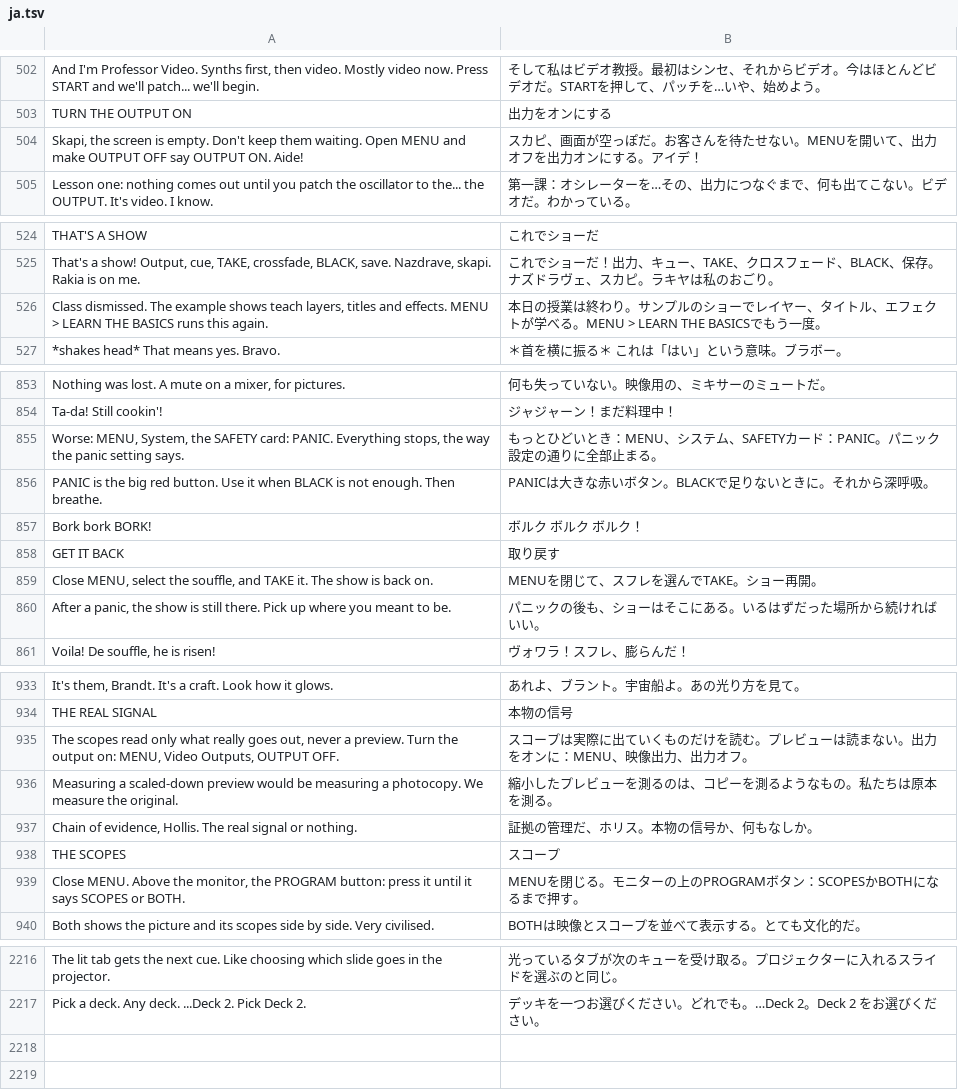
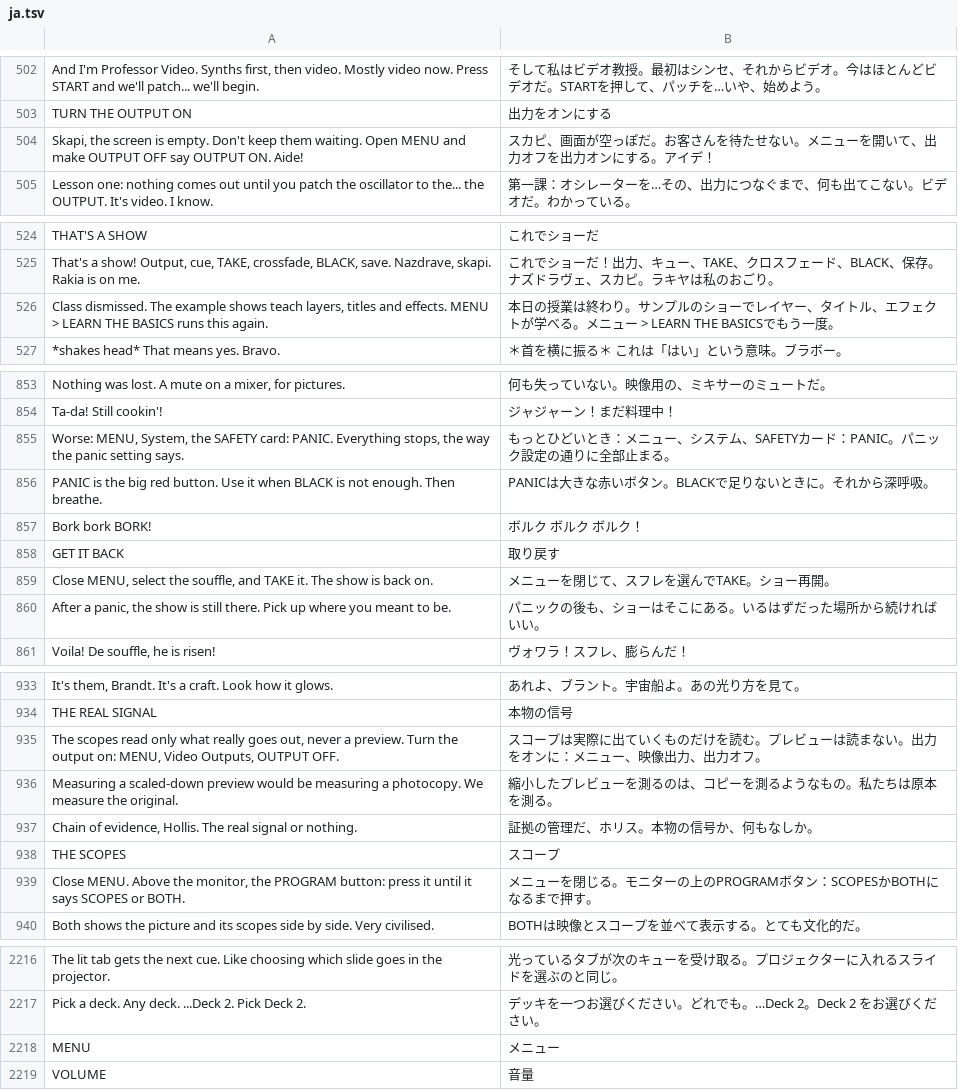
Before and after one commit to Utopian-Academy/Deckboy, a TSV file: data/lang/ja.tsv, drawn as a sheet; only a part is shown, gaps mark what is left out; the diff covers the shown part only.

```diff
--- a/data/lang/ja.tsv
+++ b/data/lang/ja.tsv
@@ -503,3 +503,3 @@ And I'm Professor Video. Synths first, then video. Mostly video now. Press START
 TURN THE OUTPUT ON	出力をオンにする
-Skapi, the screen is empty. Don't keep them waiting. Open MENU and make OUTPUT OFF say OUTPUT ON. Aide!	スカピ、画面が空っぽだ。お客さんを待たせない。MENUを開いて、出力オフを出力オンにする。アイデ！
+Skapi, the screen is empty. Don't keep them waiting. Open MENU and make OUTPUT OFF say OUTPUT ON. Aide!	スカピ、画面が空っぽだ。お客さんを待たせない。メニューを開いて、出力オフを出力オンにする。アイデ！
 Lesson one: nothing comes out until you patch the oscillator to the... the OUTPUT. It's video. I know.	第一課：オシレーターを…その、出力につなぐまで、何も出てこない。ビデオだ。わかっている。
@@ -525,3 +525,3 @@ THAT'S A SHOW	これでショーだ
 That's a show! Output, cue, TAKE, crossfade, BLACK, save. Nazdrave, skapi. Rakia is on me.	これでショーだ！出力、キュー、TAKE、クロスフェード、BLACK、保存。ナズドラヴェ、スカピ。ラキヤは私のおごり。
-Class dismissed. The example shows teach layers, titles and effects. MENU > LEARN THE BASICS runs this again.	本日の授業は終わり。サンプルのショーでレイヤー、タイトル、エフェクトが学べる。MENU > LEARN THE BASICSでもう一度。
+Class dismissed. The example shows teach layers, titles and effects. MENU > LEARN THE BASICS runs this again.	本日の授業は終わり。サンプルのショーでレイヤー、タイトル、エフェクトが学べる。メニュー > LEARN THE BASICSでもう一度。
 *shakes head* That means yes. Bravo.	＊首を横に振る＊ これは「はい」という意味。ブラボー。
@@ -854,3 +854,3 @@ Nothing was lost. A mute on a mixer, for pictures.	何も失っていない。
 Ta-da! Still cookin'!	ジャジャーン！まだ料理中！
-Worse: MENU, System, the SAFETY card: PANIC. Everything stops, the way the panic setting says.	もっとひどいとき：MENU、システム、SAFETYカード：PANIC。パニック設定の通りに全部止まる。
+Worse: MENU, System, the SAFETY card: PANIC. Everything stops, the way the panic setting says.	もっとひどいとき：メニュー、システム、SAFETYカード：PANIC。パニック設定の通りに全部止まる。
 PANIC is the big red button. Use it when BLACK is not enough. Then breathe.	PANICは大きな赤いボタン。BLACKで足りないときに。それから深呼吸。
@@ -858,3 +858,3 @@ Bork bork BORK!	ボルク ボルク ボルク！
 GET IT BACK	取り戻す
-Close MENU, select the souffle, and TAKE it. The show is back on.	MENUを閉じて、スフレを選んでTAKE。ショー再開。
+Close MENU, select the souffle, and TAKE it. The show is back on.	メニューを閉じて、スフレを選んでTAKE。ショー再開。
 After a panic, the show is still there. Pick up where you meant to be.	パニックの後も、ショーはそこにある。いるはずだった場所から続ければいい。
@@ -934,3 +934,3 @@ It's them, Brandt. It's a craft. Look how it glows.	あれよ、ブラント。
 THE REAL SIGNAL	本物の信号
-The scopes read only what really goes out, never a preview. Turn the output on: MENU, Video Outputs, OUTPUT OFF.	スコープは実際に出ていくものだけを読む。プレビューは読まない。出力をオンに：MENU、映像出力、出力オフ。
+The scopes read only what really goes out, never a preview. Turn the output on: MENU, Video Outputs, OUTPUT OFF.	スコープは実際に出ていくものだけを読む。プレビューは読まない。出力をオンに：メニュー、映像出力、出力オフ。
 Measuring a scaled-down preview would be measuring a photocopy. We measure the original.	縮小したプレビューを測るのは、コピーを測るようなもの。私たちは原本を測る。
@@ -938,3 +938,3 @@ Chain of evidence, Hollis. The real signal or nothing.	証拠の管理だ、ホ
 THE SCOPES	スコープ
-Close MENU. Above the monitor, the PROGRAM button: press it until it says SCOPES or BOTH.	MENUを閉じる。モニターの上のPROGRAMボタン：SCOPESかBOTHになるまで押す。
+Close MENU. Above the monitor, the PROGRAM button: press it until it says SCOPES or BOTH.	メニューを閉じる。モニターの上のPROGRAMボタン：SCOPESかBOTHになるまで押す。
 Both shows the picture and its scopes side by side. Very civilised.	BOTHは映像とスコープを並べて表示する。とても文化的だ。
@@ -2217 +2217,3 @@ The lit tab gets the next cue. Like choosing which slide goes in the projector.
 Pick a deck. Any deck. ...Deck 2. Pick Deck 2.	デッキを一つお選びください。どれでも。…Deck 2。Deck 2 をお選びください。
+MENU	メニュー
+VOLUME	音量
```
Also changed, not shown: 7 edited cells elsewhere in this file, data/lang/ar.tsv, data/lang/haw.tsv, 31 other files.
